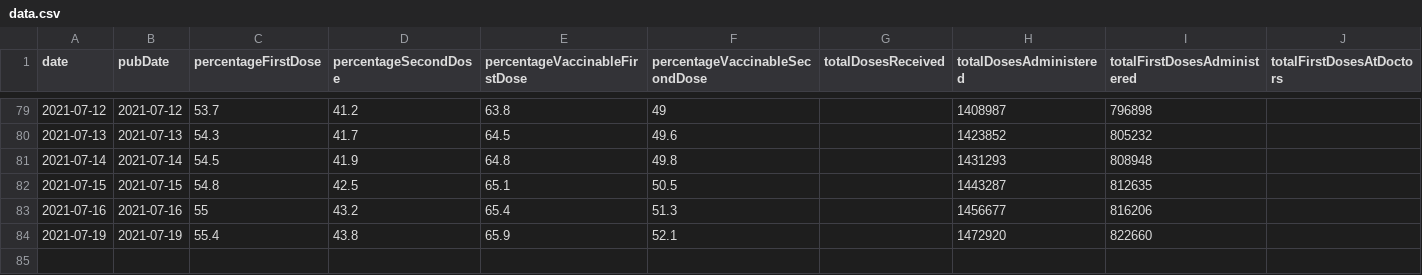
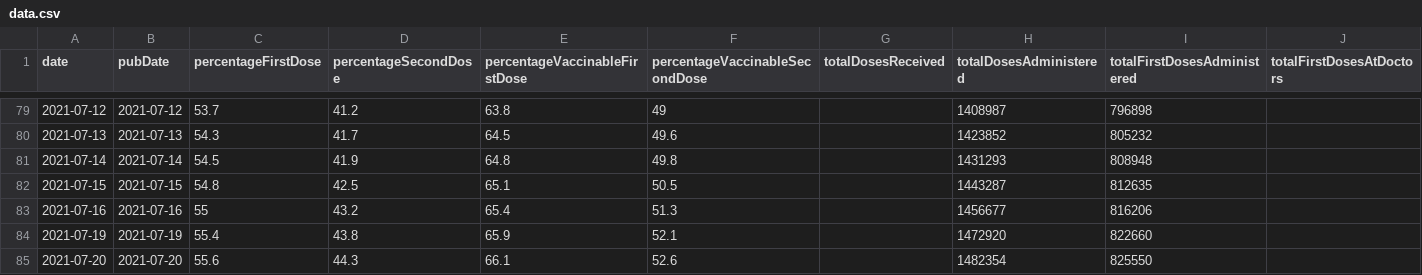
Before and after one commit to mathiasbynens/covid-19-vaccinations-munich, a CSV file: data/data.csv, drawn as a sheet; only a part is shown, gaps mark what is left out; rows hold the shown columns only; the diff names each change by its address in the sheet, - before the commit and + after, or states it on an @@ line.

Commit message:
Update CSV per latest data @ 2021-07-20T12:56:24.863Z

```diff
--- a/data/data.csv
+++ b/data/data.csv
+row 85: 2021-07-20 | 2021-07-20 | 55.6 | 44.3 | 66.1 | 52.6 |  | 1482354 | 825550
```
